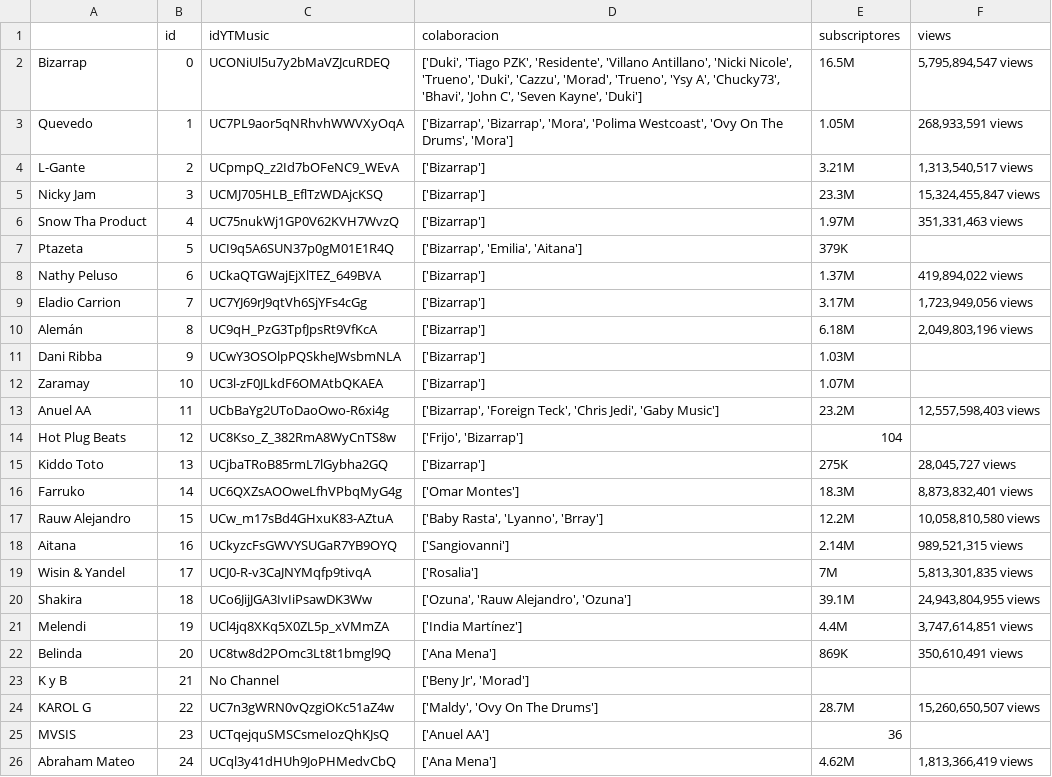
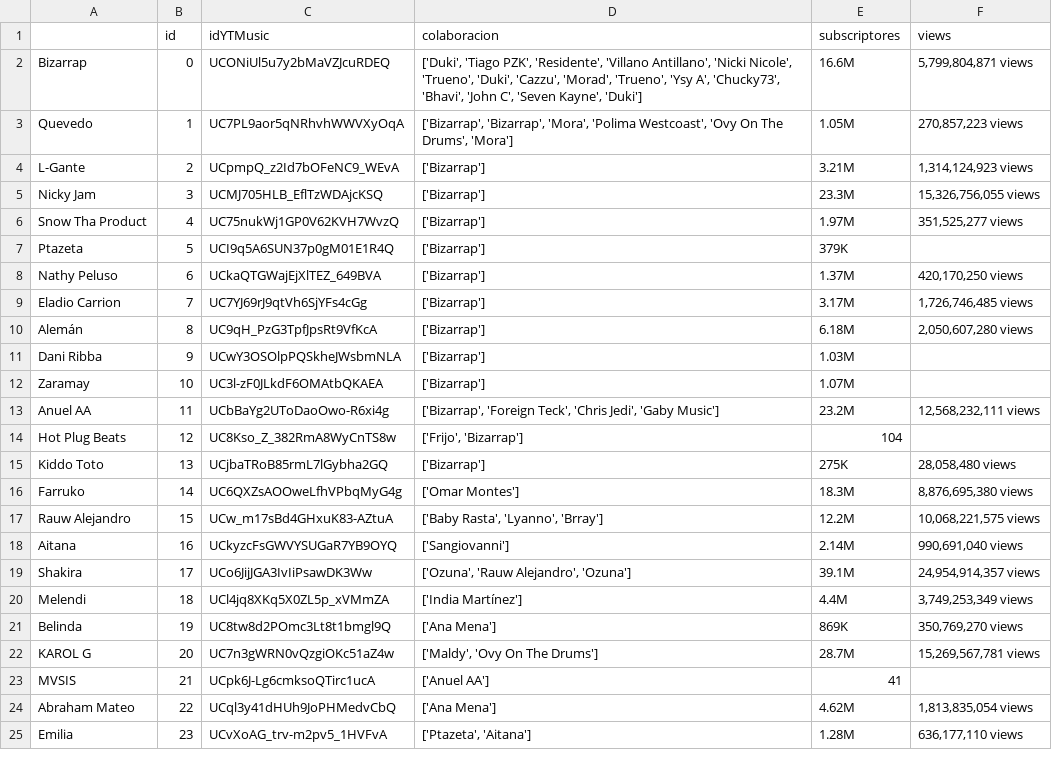
Before and after one commit to danidmg/Proyecto-YTMusic, a CSV file: finished.csv, drawn as a sheet; only a part is shown; the diff covers the shown part only.

```diff
--- a/finished.csv
+++ b/finished.csv
@@ -1,26 +1,25 @@
 ,id,idYTMusic,colaboracion,subscriptores,views
-Bizarrap,0,UCONiUl5u7y2bMaVZJcuRDEQ,"['Duki', 'Tiago PZK', 'Residente', 'Villano Antillano', 'Nicki Nicole', 'Trueno', 'Duki', 'Cazzu', 'Morad', 'Trueno', 'Ysy A', 'Chucky73', 'Bhavi', 'John C', 'Seven Kayne', 'Duki']",16.5M,"5,795,894,547 views"
-Quevedo,1,UC7PL9aor5qNRhvhWWVXyOqA,"['Bizarrap', 'Bizarrap', 'Mora', 'Polima Westcoast', 'Ovy On The Drums', 'Mora']",1.05M,"268,933,591 views"
-L-Gante,2,UCpmpQ_z2Id7bOFeNC9_WEvA,['Bizarrap'],3.21M,"1,313,540,517 views"
-Nicky Jam,3,UCMJ705HLB_EflTzWDAjcKSQ,['Bizarrap'],23.3M,"15,324,455,847 views"
-Snow Tha Product,4,UC75nukWj1GP0V62KVH7WvzQ,['Bizarrap'],1.97M,"351,331,463 views"
-Ptazeta,5,UCI9q5A6SUN37p0gM01E1R4Q,"['Bizarrap', 'Emilia', 'Aitana']",379K,
-Nathy Peluso,6,UCkaQTGWajEjXlTEZ_649BVA,['Bizarrap'],1.37M,"419,894,022 views"
-Eladio Carrion,7,UC7YJ69rJ9qtVh6SjYFs4cGg,['Bizarrap'],3.17M,"1,723,949,056 views"
-Alemán,8,UC9qH_PzG3TpfJpsRt9VfKcA,['Bizarrap'],6.18M,"2,049,803,196 views"
+Bizarrap,0,UCONiUl5u7y2bMaVZJcuRDEQ,"['Duki', 'Tiago PZK', 'Residente', 'Villano Antillano', 'Nicki Nicole', 'Trueno', 'Duki', 'Cazzu', 'Morad', 'Trueno', 'Ysy A', 'Chucky73', 'Bhavi', 'John C', 'Seven Kayne', 'Duki']",16.6M,"5,799,804,871 views"
+Quevedo,1,UC7PL9aor5qNRhvhWWVXyOqA,"['Bizarrap', 'Bizarrap', 'Mora', 'Polima Westcoast', 'Ovy On The Drums', 'Mora']",1.05M,"270,857,223 views"
+L-Gante,2,UCpmpQ_z2Id7bOFeNC9_WEvA,['Bizarrap'],3.21M,"1,314,124,923 views"
+Nicky Jam,3,UCMJ705HLB_EflTzWDAjcKSQ,['Bizarrap'],23.3M,"15,326,756,055 views"
+Snow Tha Product,4,UC75nukWj1GP0V62KVH7WvzQ,['Bizarrap'],1.97M,"351,525,277 views"
+Ptazeta,5,UCI9q5A6SUN37p0gM01E1R4Q,['Bizarrap'],379K,
+Nathy Peluso,6,UCkaQTGWajEjXlTEZ_649BVA,['Bizarrap'],1.37M,"420,170,250 views"
+Eladio Carrion,7,UC7YJ69rJ9qtVh6SjYFs4cGg,['Bizarrap'],3.17M,"1,726,746,485 views"
+Alemán,8,UC9qH_PzG3TpfJpsRt9VfKcA,['Bizarrap'],6.18M,"2,050,607,280 views"
 Dani Ribba,9,UCwY3OSOlpPQSkheJWsbmNLA,['Bizarrap'],1.03M,
 Zaramay,10,UC3l-zF0JLkdF6OMAtbQKAEA,['Bizarrap'],1.07M,
-Anuel AA,11,UCbBaYg2UToDaoOwo-R6xi4g,"['Bizarrap', 'Foreign Teck', 'Chris Jedi', 'Gaby Music']",23.2M,"12,557,598,403 views"
+Anuel AA,11,UCbBaYg2UToDaoOwo-R6xi4g,"['Bizarrap', 'Foreign Teck', 'Chris Jedi', 'Gaby Music']",23.2M,"12,568,232,111 views"
 Hot Plug Beats,12,UC8Kso_Z_382RmA8WyCnTS8w,"['Frijo', 'Bizarrap']",104,
-Kiddo Toto,13,UCjbaTRoB85rmL7lGybha2GQ,['Bizarrap'],275K,"28,045,727 views"
-Farruko,14,UC6QXZsAOOweLfhVPbqMyG4g,['Omar Montes'],18.3M,"8,873,832,401 views"
-Rauw Alejandro,15,UCw_m17sBd4GHxuK83-AZtuA,"['Baby Rasta', 'Lyanno', 'Brray']",12.2M,"10,058,810,580 views"
-Aitana,16,UCkyzcFsGWVYSUGaR7YB9OYQ,['Sangiovanni'],2.14M,"989,521,315 views"
-Wisin & Yandel,17,UCJ0-R-v3CaJNYMqfp9tivqA,['Rosalia'],7M,"5,813,301,835 views"
-Shakira,18,UCo6JijJGA3IvIiPsawDK3Ww,"['Ozuna', 'Rauw Alejandro', 'Ozuna']",39.1M,"24,943,804,955 views"
-Melendi,19,UCl4jq8XKq5X0ZL5p_xVMmZA,['India Martínez'],4.4M,"3,747,614,851 views"
-Belinda,20,UC8tw8d2POmc3Lt8t1bmgl9Q,['Ana Mena'],869K,"350,610,491 views"
-K y B,21,No Channel,"['Beny Jr', 'Morad']",,
-KAROL G,22,UC7n3gWRN0vQzgiOKc51aZ4w,"['Maldy', 'Ovy On The Drums']",28.7M,"15,260,650,507 views"
-MVSIS,23,UCTqejquSMSCsmeIozQhKJsQ,['Anuel AA'],36,
-Abraham Mateo,24,UCql3y41dHUh9JoPHMedvCbQ,['Ana Mena'],4.62M,"1,813,366,419 views"
+Kiddo Toto,13,UCjbaTRoB85rmL7lGybha2GQ,['Bizarrap'],275K,"28,058,480 views"
+Farruko,14,UC6QXZsAOOweLfhVPbqMyG4g,['Omar Montes'],18.3M,"8,876,695,380 views"
+Rauw Alejandro,15,UCw_m17sBd4GHxuK83-AZtuA,"['Baby Rasta', 'Lyanno', 'Brray']",12.2M,"10,068,221,575 views"
+Aitana,16,UCkyzcFsGWVYSUGaR7YB9OYQ,['Sangiovanni'],2.14M,"990,691,040 views"
+Shakira,17,UCo6JijJGA3IvIiPsawDK3Ww,"['Ozuna', 'Rauw Alejandro', 'Ozuna']",39.1M,"24,954,914,357 views"
+Melendi,18,UCl4jq8XKq5X0ZL5p_xVMmZA,['India Martínez'],4.4M,"3,749,253,349 views"
+Belinda,19,UC8tw8d2POmc3Lt8t1bmgl9Q,['Ana Mena'],869K,"350,769,270 views"
+KAROL G,20,UC7n3gWRN0vQzgiOKc51aZ4w,"['Maldy', 'Ovy On The Drums']",28.7M,"15,269,567,781 views"
+MVSIS,21,UCpk6J-Lg6cmksoQTirc1ucA,['Anuel AA'],41,
+Abraham Mateo,22,UCql3y41dHUh9JoPHMedvCbQ,['Ana Mena'],4.62M,"1,813,835,054 views"
+Emilia,23,UCvXoAG_trv-m2pv5_1HVFvA,"['Ptazeta', 'Aitana']",1.28M,"636,177,110 views"
```
Also changed, not shown: 1 added row, 2 removed rows and 48 edited cells elsewhere in this file, aristas.csv, 1 other file.
